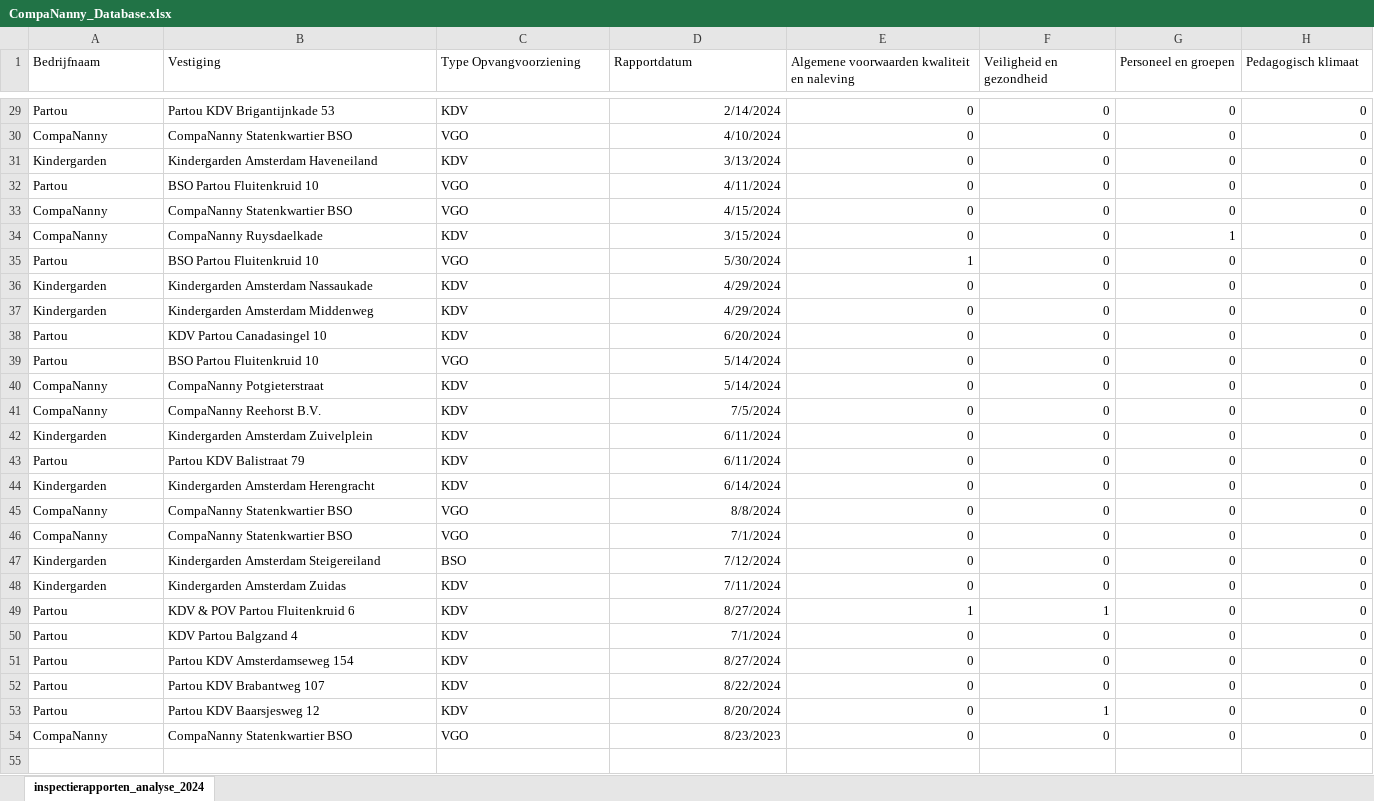
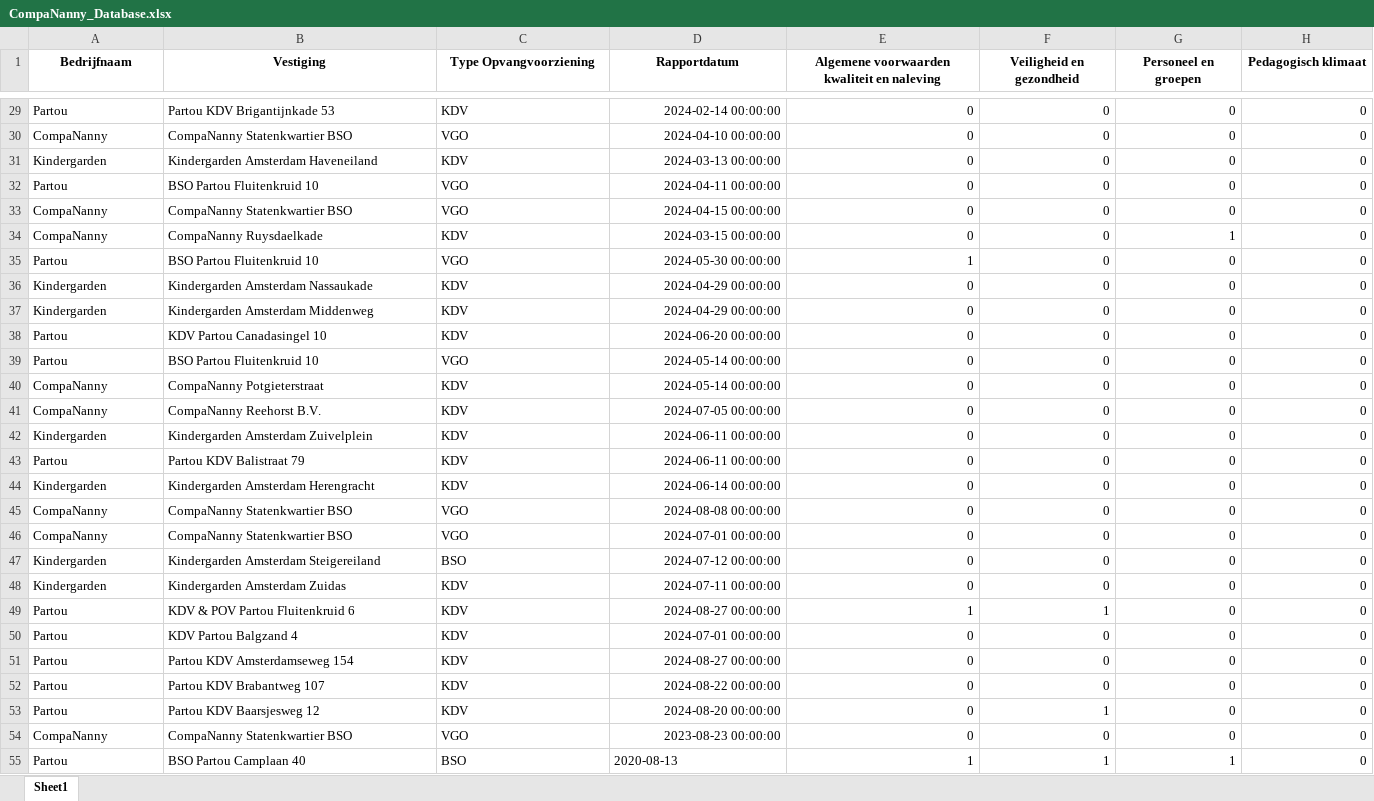
Before and after one commit to HiddeFranke/CompaNanny, an Excel workbook: CompaNanny_Database.xlsx, sheet Sheet1, drawn as a sheet; only a part is shown, gaps mark what is left out; values as stored, in another font and other column widths than the file's, no borders; rows hold the shown columns only; the diff covers the shown part only; the diff names each change by its address in the sheet, - before the commit and + after, or states it on an @@ line.

Commit message:
Nieuwe data toegevoegd via Streamlit

```diff
--- a/CompaNanny_Database.xlsx (sheet Sheet1)
+++ b/CompaNanny_Database.xlsx (sheet Sheet1)
-sheet tab: inspectierapporten_analyse_2024
+sheet tab: Sheet1
@@ A1:H1 bold: off → on, alignment: left → center @@
-D29 (Rapportdatum): 2/14/2024
+D29 (Rapportdatum): 2024-02-14 00:00:00
-D30 (Rapportdatum): 4/10/2024
+D30 (Rapportdatum): 2024-04-10 00:00:00
-D31 (Rapportdatum): 3/13/2024
+D31 (Rapportdatum): 2024-03-13 00:00:00
-D32 (Rapportdatum): 4/11/2024
+D32 (Rapportdatum): 2024-04-11 00:00:00
-D33 (Rapportdatum): 4/15/2024
+D33 (Rapportdatum): 2024-04-15 00:00:00
-D34 (Rapportdatum): 3/15/2024
+D34 (Rapportdatum): 2024-03-15 00:00:00
-D35 (Rapportdatum): 5/30/2024
+D35 (Rapportdatum): 2024-05-30 00:00:00
-D36:D37 (Rapportdatum): 4/29/2024
+D36:D37 (Rapportdatum): 2024-04-29 00:00:00
-D38 (Rapportdatum): 6/20/2024
+D38 (Rapportdatum): 2024-06-20 00:00:00
-D39:D40 (Rapportdatum): 5/14/2024
+D39:D40 (Rapportdatum): 2024-05-14 00:00:00
-D41 (Rapportdatum): 7/5/2024
+D41 (Rapportdatum): 2024-07-05 00:00:00
-D42:D43 (Rapportdatum): 6/11/2024
+D42:D43 (Rapportdatum): 2024-06-11 00:00:00
-D44 (Rapportdatum): 6/14/2024
+D44 (Rapportdatum): 2024-06-14 00:00:00
-D45 (Rapportdatum): 8/8/2024
+D45 (Rapportdatum): 2024-08-08 00:00:00
-D46 (Rapportdatum): 7/1/2024
+D46 (Rapportdatum): 2024-07-01 00:00:00
-D47 (Rapportdatum): 7/12/2024
+D47 (Rapportdatum): 2024-07-12 00:00:00
-D48 (Rapportdatum): 7/11/2024
+D48 (Rapportdatum): 2024-07-11 00:00:00
-D49 (Rapportdatum): 8/27/2024
+D49 (Rapportdatum): 2024-08-27 00:00:00
-D50 (Rapportdatum): 7/1/2024
+D50 (Rapportdatum): 2024-07-01 00:00:00
-D51 (Rapportdatum): 8/27/2024
+D51 (Rapportdatum): 2024-08-27 00:00:00
-D52 (Rapportdatum): 8/22/2024
+D52 (Rapportdatum): 2024-08-22 00:00:00
-D53 (Rapportdatum): 8/20/2024
+D53 (Rapportdatum): 2024-08-20 00:00:00
-D54 (Rapportdatum): 8/23/2023
+D54 (Rapportdatum): 2023-08-23 00:00:00
+row 55: Partou | BSO Partou Camplaan 40 | BSO | 2020-08-13 | 1 | 1 | 1 | 0
```
Also changed, not shown: 27 edited cells and cell formats elsewhere in this sheet.
